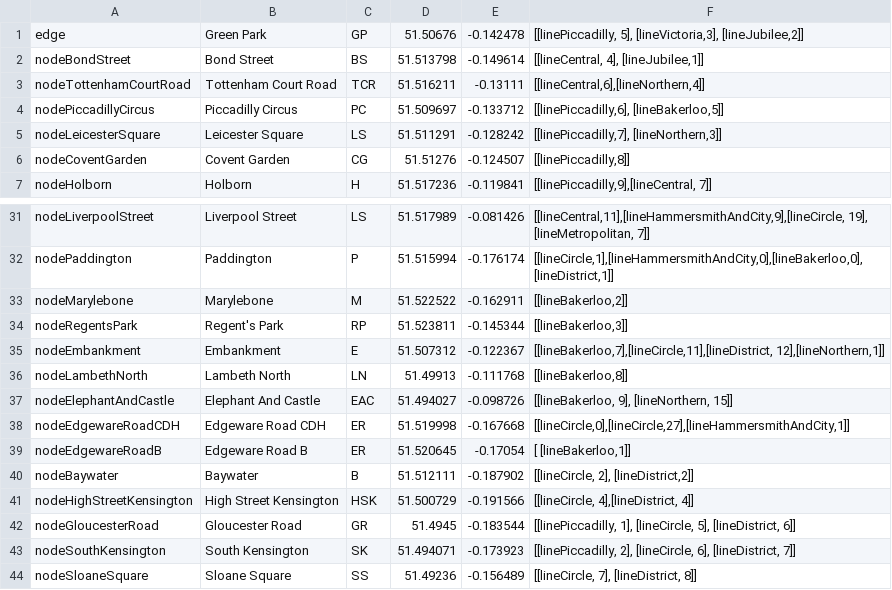
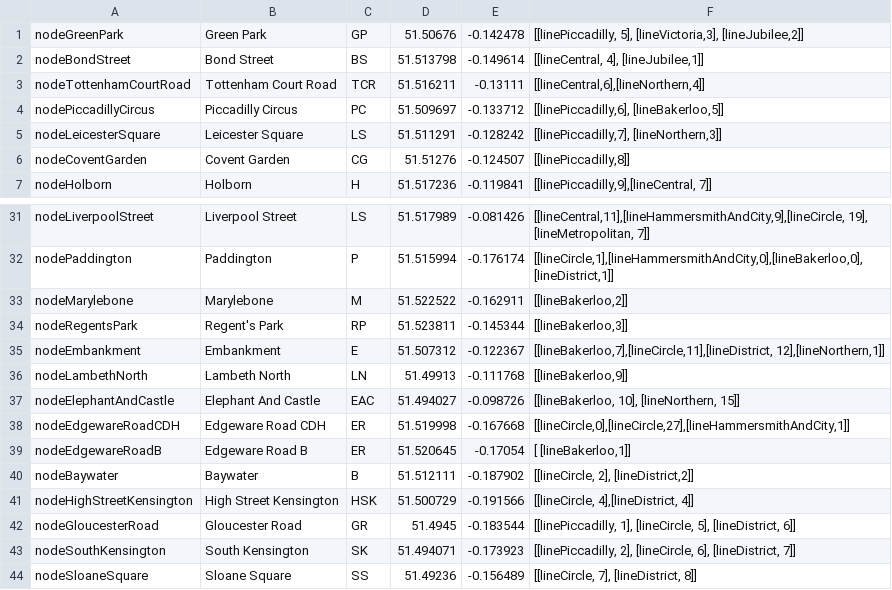
Before and after one commit to LouisSentinella/AStarUnderground, a CSV file: UndergroundStations.csv, drawn as a sheet; only a part is shown, gaps mark what is left out.

Commit message:
Fixed data

```diff
--- a/UndergroundStations.csv
+++ b/UndergroundStations.csv
@@ -1,2 +1,2 @@
-edge,Green Park,GP,51.50676,-0.142478,"[[linePiccadilly, 5], [lineVictoria,3], [lineJubilee,2]]"
+nodeGreenPark,Green Park,GP,51.50676,-0.142478,"[[linePiccadilly, 5], [lineVictoria,3], [lineJubilee,2]]"
 nodeBondStreet,Bond Street,BS,51.513798,-0.149614,"[[lineCentral, 4], [lineJubilee,1]]"
@@ -35,4 +35,4 @@ nodeRegentsPark,Regent's Park,RP,51.523811,-0.145344,"[[lineBakerloo,3]]"
 nodeEmbankment,Embankment,E,51.507312,-0.122367,"[[lineBakerloo,7],[lineCircle,11],[lineDistrict, 12],[lineNorthern,1]]"
-nodeLambethNorth,Lambeth North,LN,51.49913,-0.111768,"[[lineBakerloo,8]]"
-nodeElephantAndCastle,Elephant And Castle,EAC,51.494027,-0.098726,"[[lineBakerloo, 9], [lineNorthern, 15]]"
+nodeLambethNorth,Lambeth North,LN,51.49913,-0.111768,"[[lineBakerloo,9]]"
+nodeElephantAndCastle,Elephant And Castle,EAC,51.494027,-0.098726,"[[lineBakerloo, 10], [lineNorthern, 15]]"
 nodeEdgewareRoadCDH,Edgeware Road CDH,ER,51.519998,-0.167668,"[[lineCircle,0],[lineCircle,27],[lineHammersmithAndCity,1]]"
```
Also changed, not shown: 1 other file.
